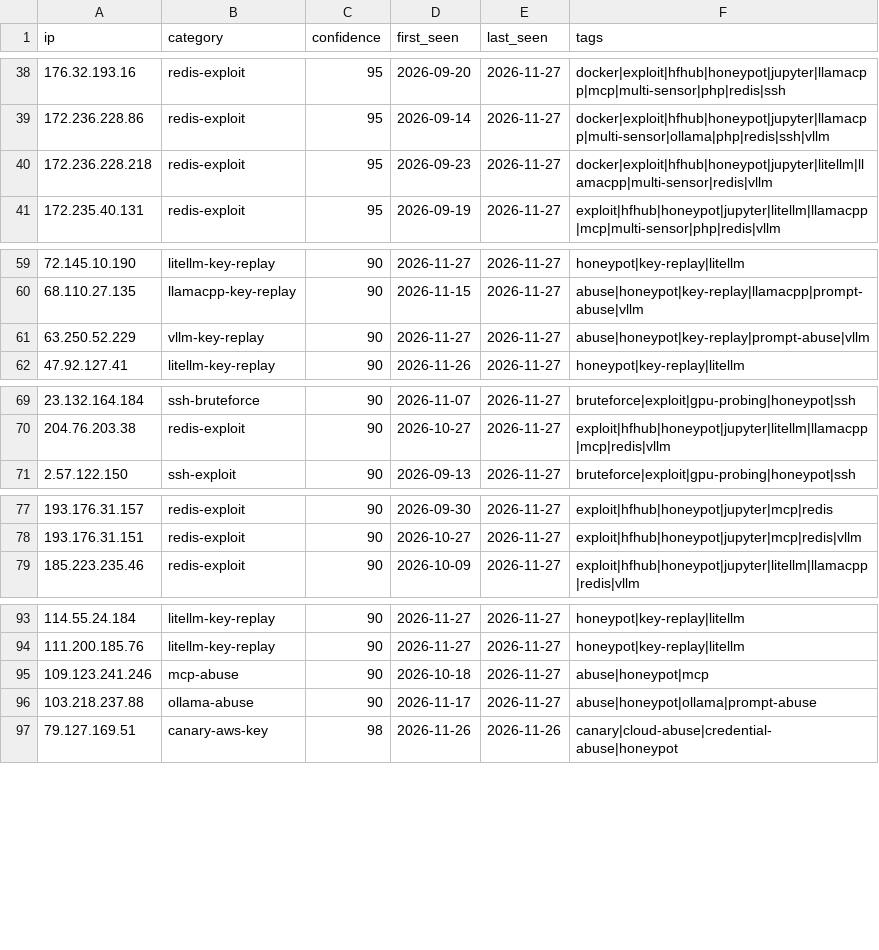
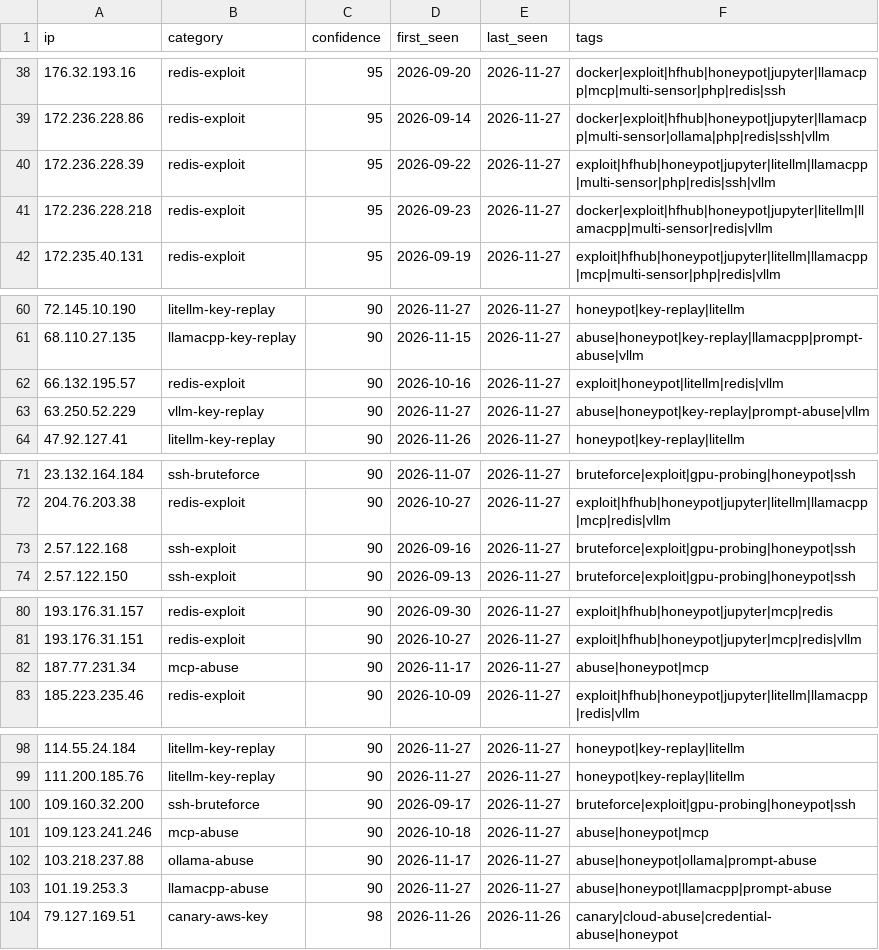
Before and after one commit to Zikmadol/trapline-ioc, a CSV file: feeds/ai-infra.csv, drawn as a sheet; only a part is shown, gaps mark what is left out; the diff covers the shown part only.

```diff
--- a/feeds/ai-infra.csv
+++ b/feeds/ai-infra.csv
@@ -39,2 +39,3 @@ ip,category,confidence,first_seen,last_seen,tags
 172.236.228.86,redis-exploit,95,2026-09-14,2026-11-27,docker|exploit|hfhub|honeypot|jupyter|llamacpp|multi-sensor|ollama|php|redis|ssh|vllm
+172.236.228.39,redis-exploit,95,2026-09-22,2026-11-27,exploit|hfhub|honeypot|jupyter|litellm|llamacpp|multi-sensor|php|redis|ssh|vllm
 172.236.228.218,redis-exploit,95,2026-09-23,2026-11-27,docker|exploit|hfhub|honeypot|jupyter|litellm|llamacpp|multi-sensor|redis|vllm
@@ -60,2 +61,3 @@ ip,category,confidence,first_seen,last_seen,tags
 68.110.27.135,llamacpp-key-replay,90,2026-11-15,2026-11-27,abuse|honeypot|key-replay|llamacpp|prompt-abuse|vllm
+66.132.195.57,redis-exploit,90,2026-10-16,2026-11-27,exploit|honeypot|litellm|redis|vllm
 63.250.52.229,vllm-key-replay,90,2026-11-27,2026-11-27,abuse|honeypot|key-replay|prompt-abuse|vllm
@@ -70,2 +72,3 @@ ip,category,confidence,first_seen,last_seen,tags
 204.76.203.38,redis-exploit,90,2026-10-27,2026-11-27,exploit|hfhub|honeypot|jupyter|litellm|llamacpp|mcp|redis|vllm
+2.57.122.168,ssh-exploit,90,2026-09-16,2026-11-27,bruteforce|exploit|gpu-probing|honeypot|ssh
 2.57.122.150,ssh-exploit,90,2026-09-13,2026-11-27,bruteforce|exploit|gpu-probing|honeypot|ssh
@@ -78,2 +81,3 @@ ip,category,confidence,first_seen,last_seen,tags
 193.176.31.151,redis-exploit,90,2026-10-27,2026-11-27,exploit|hfhub|honeypot|jupyter|mcp|redis|vllm
+187.77.231.34,mcp-abuse,90,2026-11-17,2026-11-27,abuse|honeypot|mcp
 185.223.235.46,redis-exploit,90,2026-10-09,2026-11-27,exploit|hfhub|honeypot|jupyter|litellm|llamacpp|redis|vllm
@@ -94,4 +99,6 @@ ip,category,confidence,first_seen,last_seen,tags
 111.200.185.76,litellm-key-replay,90,2026-11-27,2026-11-27,honeypot|key-replay|litellm
+109.160.32.200,ssh-bruteforce,90,2026-09-17,2026-11-27,bruteforce|exploit|gpu-probing|honeypot|ssh
 109.123.241.246,mcp-abuse,90,2026-10-18,2026-11-27,abuse|honeypot|mcp
 103.218.237.88,ollama-abuse,90,2026-11-17,2026-11-27,abuse|honeypot|ollama|prompt-abuse
+101.19.253.3,llamacpp-abuse,90,2026-11-27,2026-11-27,abuse|honeypot|llamacpp|prompt-abuse
 79.127.169.51,canary-aws-key,98,2026-11-26,2026-11-26,canary|cloud-abuse|credential-abuse|honeypot
```
Also changed, not shown: 1 added row and 5 removed rows elsewhere in this file, daily/2026-11-27.csv, feeds/all-observed.csv, 15 other files.
